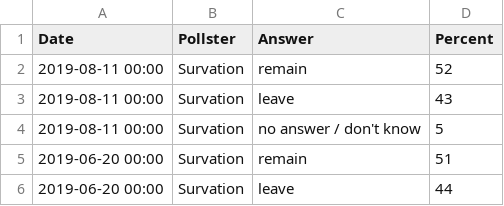
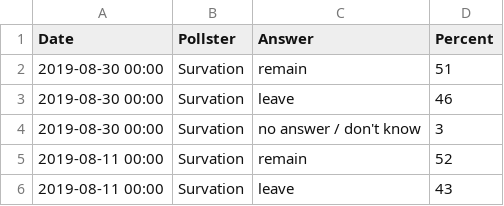
Before and after one commit to gicentre/data, a CSV file: euPolls.csv, drawn as a sheet; only a part is shown; the shorter side is filled out with more unchanged rows; the diff names each change by its address in the sheet, - before the commit and + after, or states it on an @@ line.

Commit message:
Latest EU polling data

```diff
--- a/euPolls.csv
+++ b/euPolls.csv
+row 2: 2019-08-30 00:00 | Survation | remain | 51
+row 3: 2019-08-30 00:00 | Survation | leave | 46
+row 4: 2019-08-30 00:00 | Survation | no answer / don't know | 3
```
Also changed, not shown: 2 other files.
